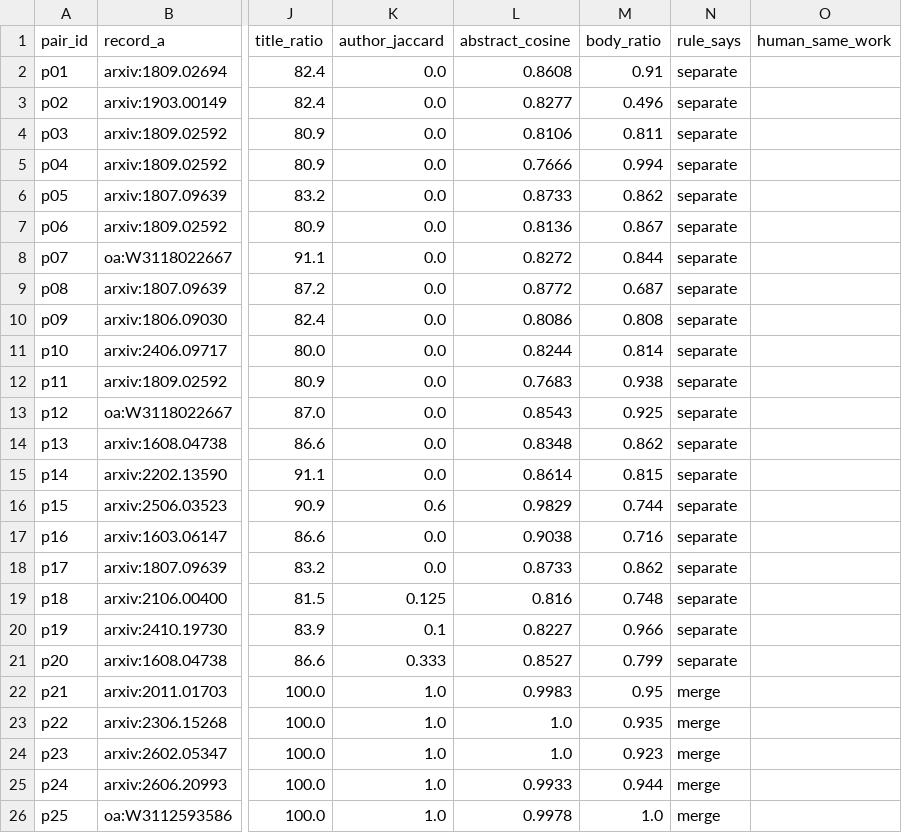
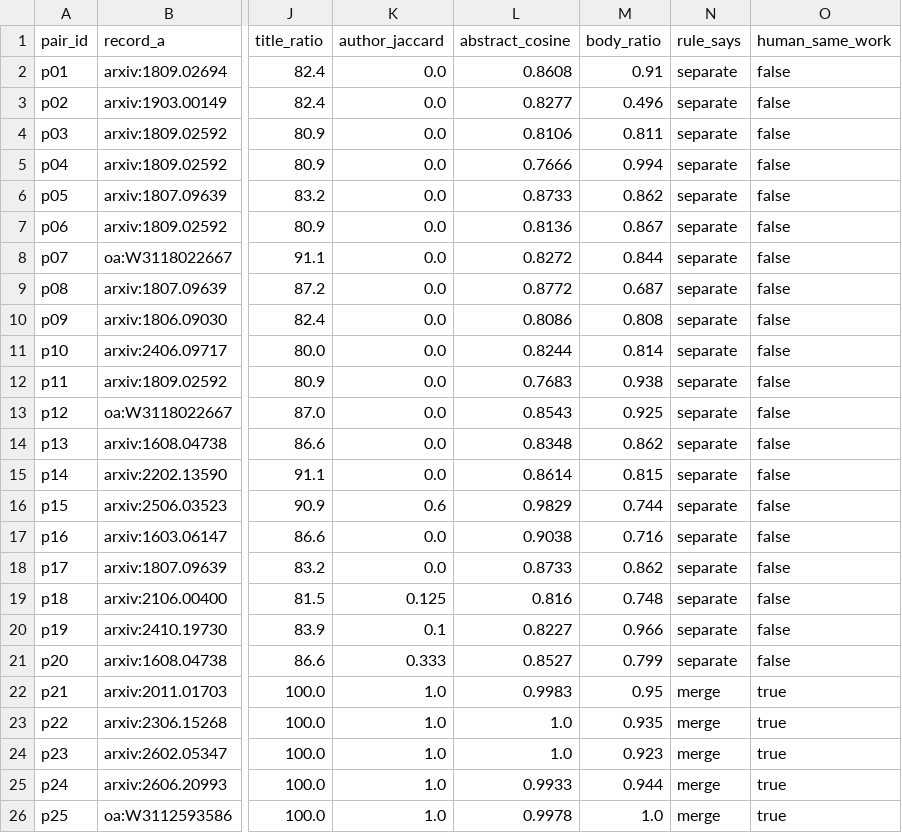
Before and after one commit to subhasisp1/tokenizer-lit-rag, a CSV file: data/dup_pairs_to_label.csv, drawn as a sheet; only a part is shown, gaps mark what is left out; the diff names each change by its address in the sheet, - before the commit and + after, or states it on an @@ line.

Commit message:
dedup: 25 labelled pairs (5 same work, 20 different) and the rule sweep; OpenAlex-only rows carry their W-id so shared-id pairs count as silver positives

```diff
--- a/data/dup_pairs_to_label.csv
+++ b/data/dup_pairs_to_label.csv
-O2:O21 (human_same_work): (empty)
+O2:O21 (human_same_work): false
-O22:O26 (human_same_work): (empty)
+O22:O26 (human_same_work): true
```
Also changed, not shown: 4 other files.
